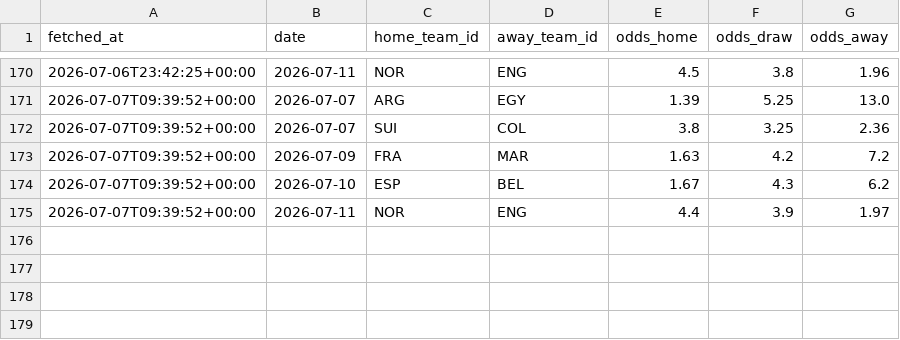
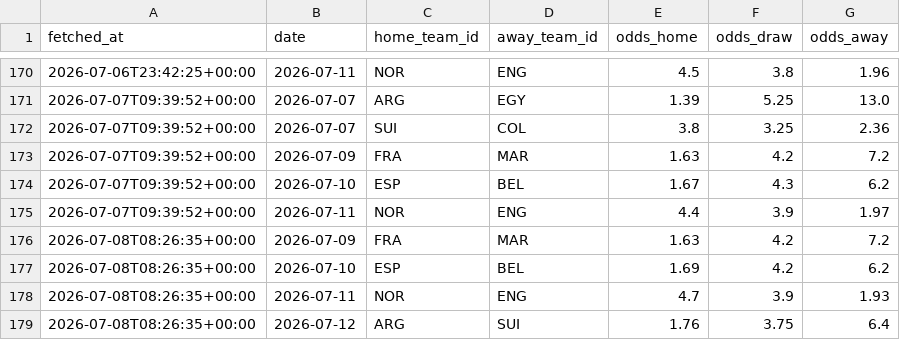
Before and after one commit to camh000/World-cup-predictor, a CSV file: data/odds_history.csv, drawn as a sheet; only a part is shown, gaps mark what is left out.

```diff
--- a/data/odds_history.csv
+++ b/data/odds_history.csv
@@ -175 +175,5 @@ fetched_at,date,home_team_id,away_team_id,odds_home,odds_draw,odds_away
 2026-07-07T09:39:52+00:00,2026-07-11,NOR,ENG,4.4,3.9,1.97
+2026-07-08T08:26:35+00:00,2026-07-09,FRA,MAR,1.63,4.2,7.2
+2026-07-08T08:26:35+00:00,2026-07-10,ESP,BEL,1.69,4.2,6.2
+2026-07-08T08:26:35+00:00,2026-07-11,NOR,ENG,4.7,3.9,1.93
+2026-07-08T08:26:35+00:00,2026-07-12,ARG,SUI,1.76,3.75,6.4
```
Also changed, not shown: data/outright_history.csv, 5 other files.
